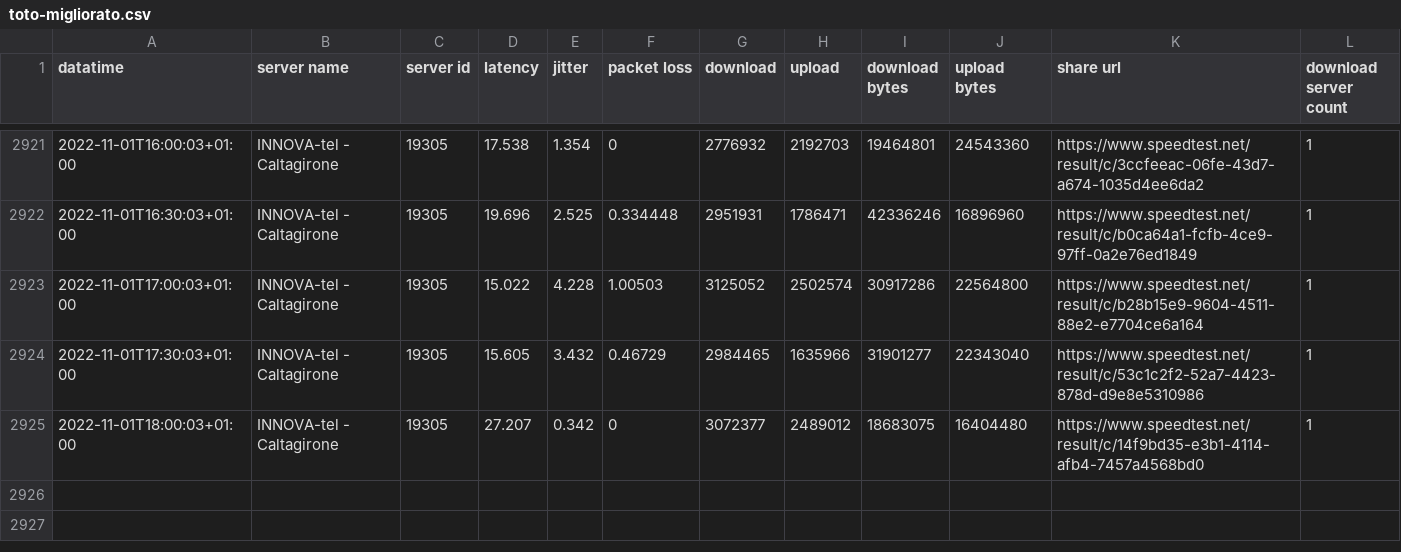
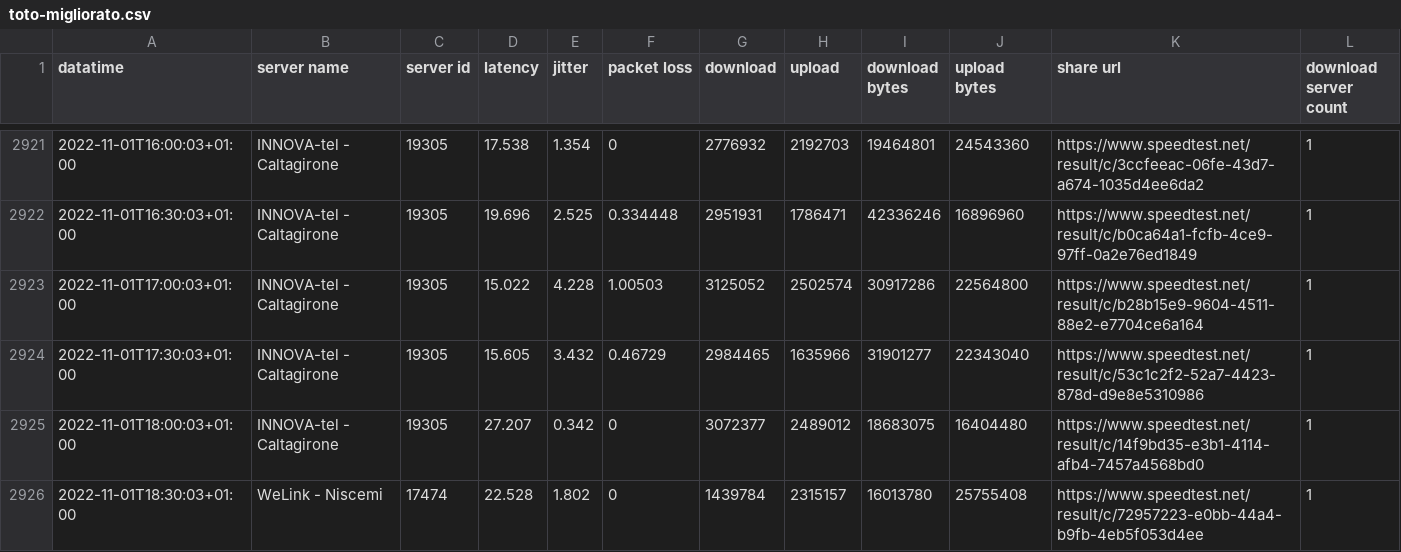
Before and after one commit to pigreco/speedtest-parabola, a CSV file: output/toto-migliorato.csv, drawn as a sheet; only a part is shown, gaps mark what is left out.

Commit message:
update

```diff
--- a/output/toto-migliorato.csv
+++ b/output/toto-migliorato.csv
@@ -2925 +2925,2 @@
 2022-11-01T18:00:03+01:00,"INNOVA-tel - Caltagirone","19305","27.207","0.342","0","3072377","2489012","18683075","16404480","https://www.speedtest.net/result/c/14f9bd35-e3b1-4114-afb4-7457a4568bd0","1"
+2022-11-01T18:30:03+01:00,"WeLink - Niscemi","17474","22.528","1.802","0","1439784","2315157","16013780","25755408","https://www.speedtest.net/result/c/72957223-e0bb-44a4-b9fb-4eb5f053d4ee","1"
```
